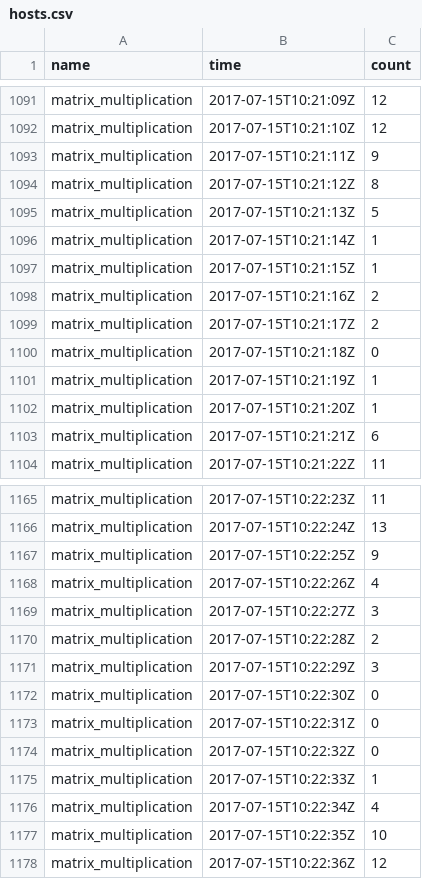
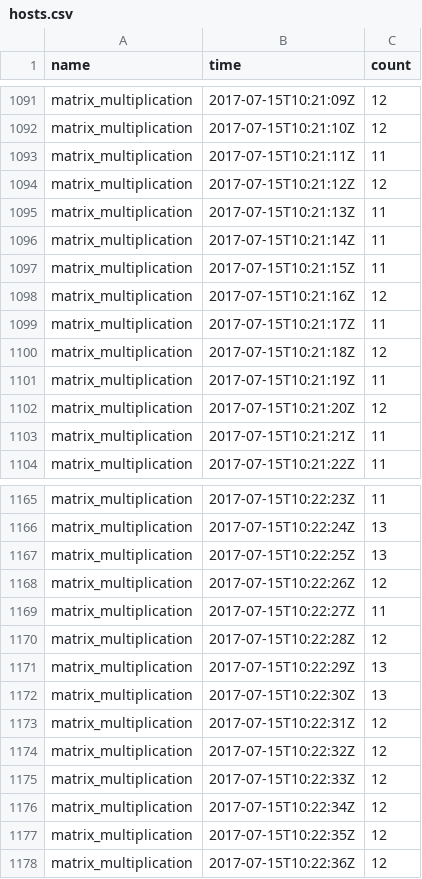
Before and after one commit to slnowak/cloud-functions-research, a CSV file: azure/matrix-multiplication/results/hosts.csv, drawn as a sheet; only a part is shown, gaps mark what is left out; the diff covers the shown part only.

```diff
--- a/azure/matrix-multiplication/results/hosts.csv
+++ b/azure/matrix-multiplication/results/hosts.csv
@@ -1092,13 +1092,13 @@ matrix_multiplication,2017-07-15T10:21:09Z,12
 matrix_multiplication,2017-07-15T10:21:10Z,12
-matrix_multiplication,2017-07-15T10:21:11Z,9
-matrix_multiplication,2017-07-15T10:21:12Z,8
-matrix_multiplication,2017-07-15T10:21:13Z,5
-matrix_multiplication,2017-07-15T10:21:14Z,1
-matrix_multiplication,2017-07-15T10:21:15Z,1
-matrix_multiplication,2017-07-15T10:21:16Z,2
-matrix_multiplication,2017-07-15T10:21:17Z,2
-matrix_multiplication,2017-07-15T10:21:18Z,0
-matrix_multiplication,2017-07-15T10:21:19Z,1
-matrix_multiplication,2017-07-15T10:21:20Z,1
-matrix_multiplication,2017-07-15T10:21:21Z,6
+matrix_multiplication,2017-07-15T10:21:11Z,11
+matrix_multiplication,2017-07-15T10:21:12Z,12
+matrix_multiplication,2017-07-15T10:21:13Z,11
+matrix_multiplication,2017-07-15T10:21:14Z,11
+matrix_multiplication,2017-07-15T10:21:15Z,11
+matrix_multiplication,2017-07-15T10:21:16Z,12
+matrix_multiplication,2017-07-15T10:21:17Z,11
+matrix_multiplication,2017-07-15T10:21:18Z,12
+matrix_multiplication,2017-07-15T10:21:19Z,11
+matrix_multiplication,2017-07-15T10:21:20Z,12
+matrix_multiplication,2017-07-15T10:21:21Z,11
 matrix_multiplication,2017-07-15T10:21:22Z,11
@@ -1166,13 +1166,13 @@ matrix_multiplication,2017-07-15T10:22:23Z,11
 matrix_multiplication,2017-07-15T10:22:24Z,13
-matrix_multiplication,2017-07-15T10:22:25Z,9
-matrix_multiplication,2017-07-15T10:22:26Z,4
-matrix_multiplication,2017-07-15T10:22:27Z,3
-matrix_multiplication,2017-07-15T10:22:28Z,2
-matrix_multiplication,2017-07-15T10:22:29Z,3
-matrix_multiplication,2017-07-15T10:22:30Z,0
-matrix_multiplication,2017-07-15T10:22:31Z,0
-matrix_multiplication,2017-07-15T10:22:32Z,0
-matrix_multiplication,2017-07-15T10:22:33Z,1
-matrix_multiplication,2017-07-15T10:22:34Z,4
-matrix_multiplication,2017-07-15T10:22:35Z,10
+matrix_multiplication,2017-07-15T10:22:25Z,13
+matrix_multiplication,2017-07-15T10:22:26Z,12
+matrix_multiplication,2017-07-15T10:22:27Z,11
+matrix_multiplication,2017-07-15T10:22:28Z,12
+matrix_multiplication,2017-07-15T10:22:29Z,13
+matrix_multiplication,2017-07-15T10:22:30Z,13
+matrix_multiplication,2017-07-15T10:22:31Z,12
+matrix_multiplication,2017-07-15T10:22:32Z,12
+matrix_multiplication,2017-07-15T10:22:33Z,12
+matrix_multiplication,2017-07-15T10:22:34Z,12
+matrix_multiplication,2017-07-15T10:22:35Z,12
 matrix_multiplication,2017-07-15T10:22:36Z,12
```
Also changed, not shown: 40 removed rows elsewhere in this file, azure/matrix-multiplication/results/percentiles.csv, azure/matrix-multiplication/results/rps.csv, 10 other files.
